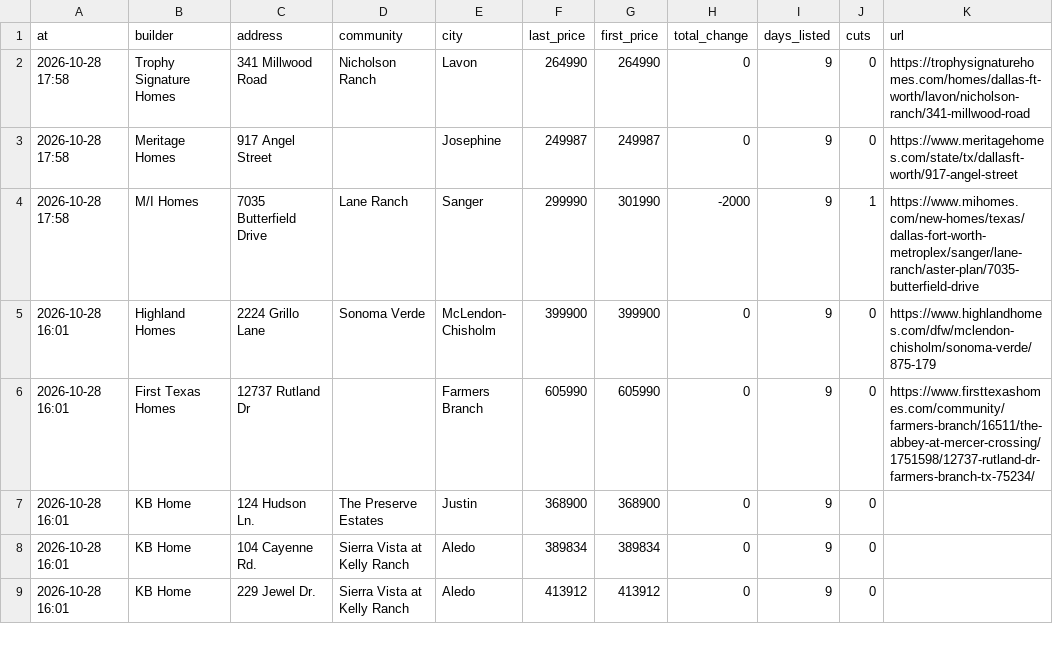
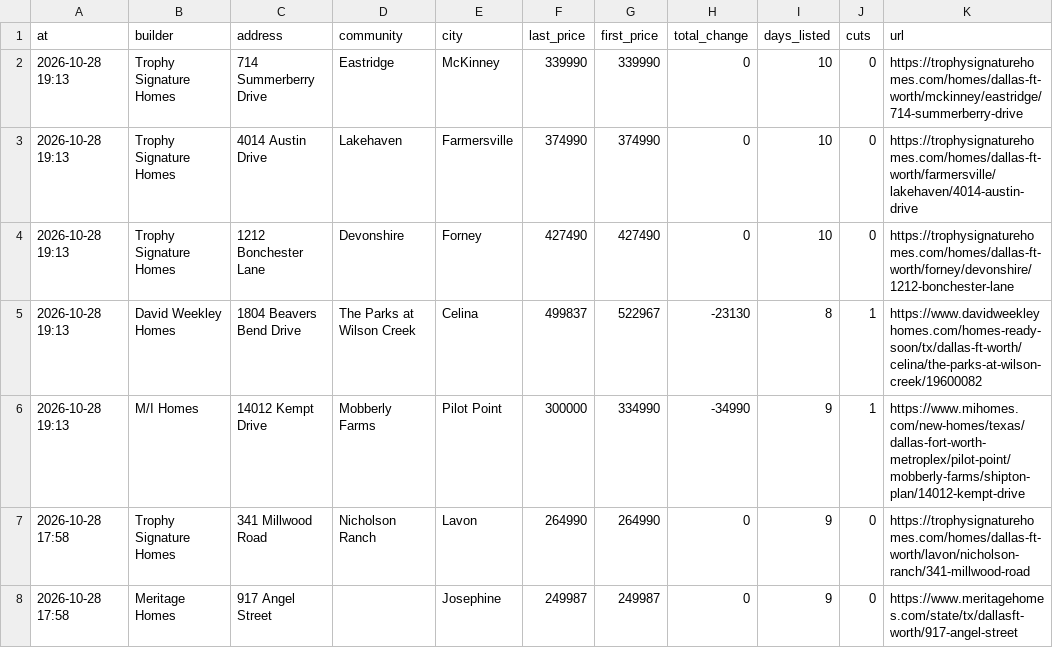
Before and after one commit to Crutledge13/dfw-builder-tracker, a CSV file: docs/data/sold_removed.csv, drawn as a sheet; only a part is shown; the shorter side is filled out with more unchanged rows; the diff names each change by its address in the sheet, - before the commit and + after, or states it on an @@ line.

```diff
--- a/docs/data/sold_removed.csv
+++ b/docs/data/sold_removed.csv
+row 2: 2026-10-28 19:13 | Trophy Signature Homes | 714 Summerberry Drive | Eastridge | McKinney | 339990 | 339990 | 0 | 10 | 0 | https://trophysignaturehomes.com/homes/dallas-ft-worth/mckinney/eastridge/714-summerberry-drive
+row 3: 2026-10-28 19:13 | Trophy Signature Homes | 4014 Austin Drive | Lakehaven | Farmersville | 374990 | 374990 | 0 | 10 | 0 | https://trophysignaturehomes.com/homes/dallas-ft-worth/farmersville/lakehaven/4014-austin-drive
+row 4: 2026-10-28 19:13 | Trophy Signature Homes | 1212 Bonchester Lane | Devonshire | Forney | 427490 | 427490 | 0 | 10 | 0 | https://trophysignaturehomes.com/homes/dallas-ft-worth/forney/devonshire/1212-bonchester-lane
+row 5: 2026-10-28 19:13 | David Weekley Homes | 1804 Beavers Bend Drive | The Parks at Wilson Creek | Celina | 499837 | 522967 | -23130 | 8 | 1 | https://www.davidweekleyhomes.com/homes-ready-soon/tx/dallas-ft-worth/celina/the-parks-at-wilson-creek/19600082
+row 6: 2026-10-28 19:13 | M/I Homes | 14012 Kempt Drive | Mobberly Farms | Pilot Point | 300000 | 334990 | -34990 | 9 | 1 | https://www.mihomes.com/new-homes/texas/dallas-fort-worth-metroplex/pilot-point/mobberly-farms/shipton-plan/14012-kempt-drive
```
Also changed, not shown: docs/data/home_offers.csv, docs/data/incentives.csv, 22 other files.
